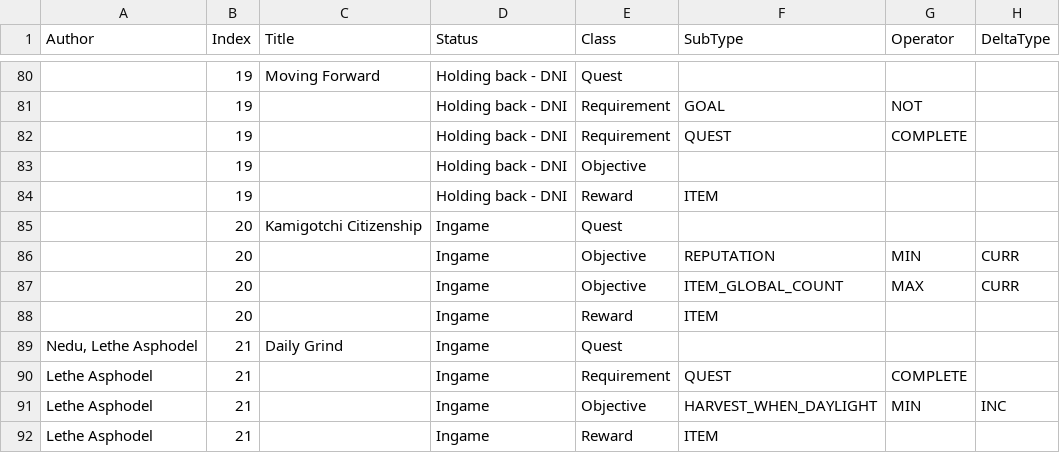
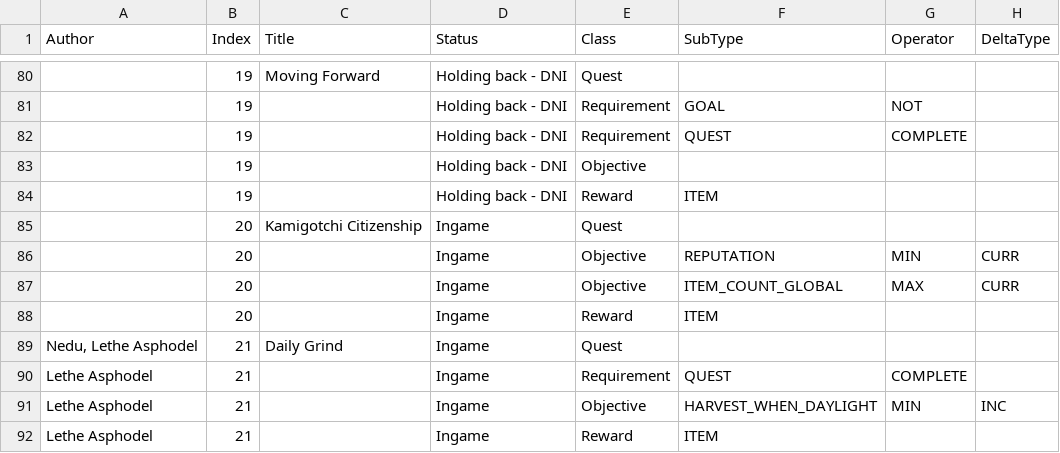
Before and after one commit to Asphodel-OS/kamigotchi, a CSV file: packages/contracts/src/deployment/world/data/quests/quests.csv, drawn as a sheet; only a part is shown, gaps mark what is left out; the diff names each change by its address in the sheet, - before the commit and + after, or states it on an @@ line.

Commit message:
item count global world2 update

```diff
--- a/packages/contracts/src/deployment/world/data/quests/quests.csv
+++ b/packages/contracts/src/deployment/world/data/quests/quests.csv
-F87 (SubType): ITEM_GLOBAL_COUNT
+F87 (SubType): ITEM_COUNT_GLOBAL
```
Also changed, not shown: 2 other files.
